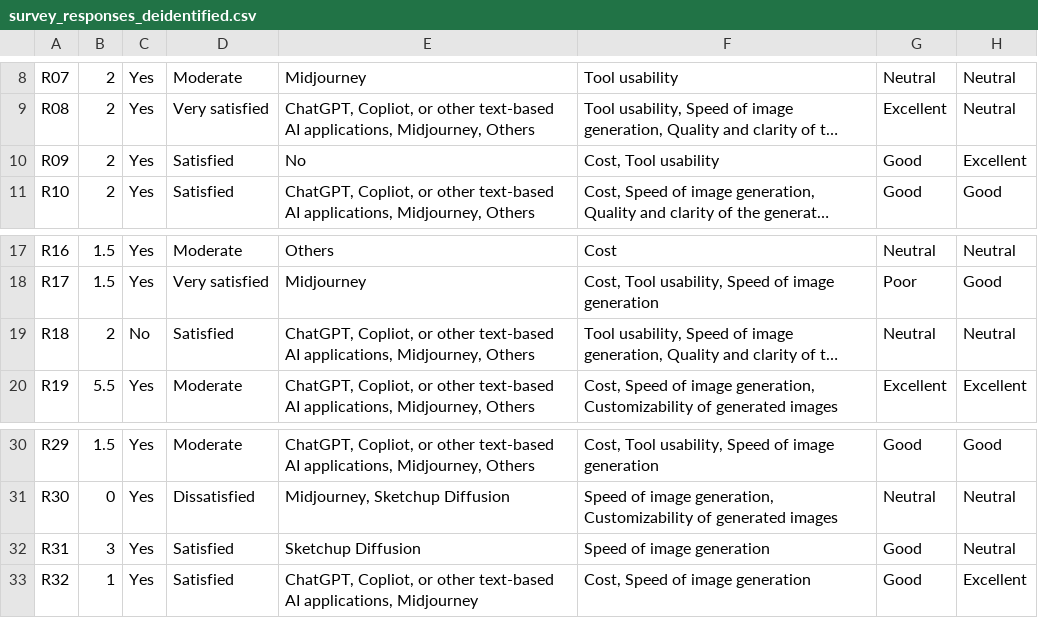
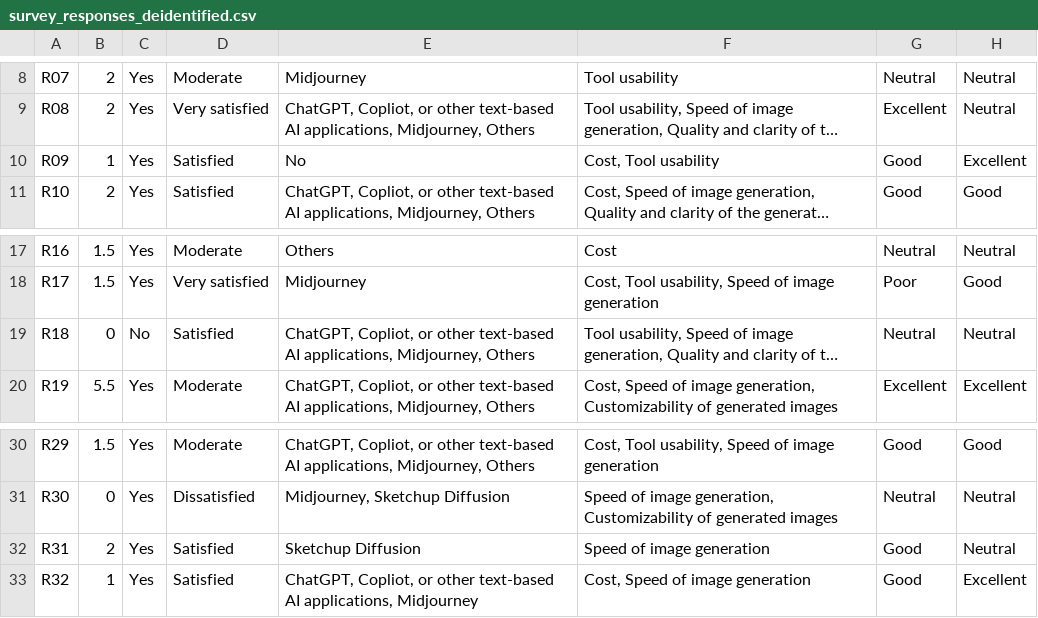
Before and after one commit to suririri/genai-design-renderings, a CSV file: survey/survey_responses_deidentified.csv, drawn as a sheet; only a part is shown, gaps mark what is left out; long unchanged cells end in …; the diff names each change by its address in the sheet, - before the commit and + after, or states it on an @@ line.

Commit message:
Code the three narrative years-of-experience answers

```diff
--- a/survey/survey_responses_deidentified.csv
+++ b/survey/survey_responses_deidentified.csv
-B10: 2
+B10: 1
-B19: 2
+B19: 0
-B32: 3
+B32: 2
```
